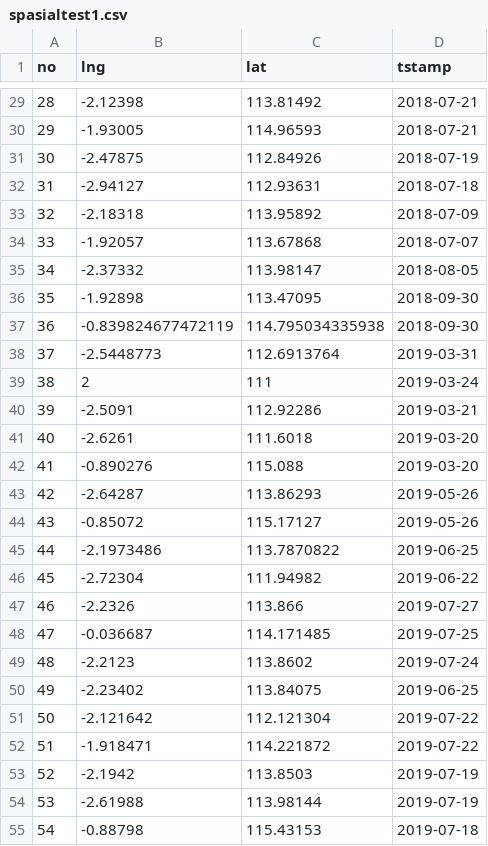
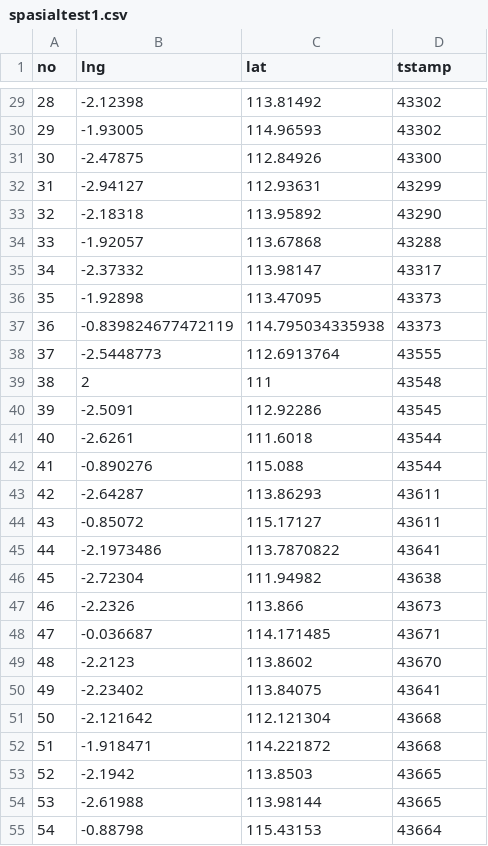
Before and after one commit to arieanheru/ClusterSpasial, a CSV file: spasialtest1.csv, drawn as a sheet; only a part is shown, gaps mark what is left out; the diff covers the shown part only.

```diff
--- a/spasialtest1.csv
+++ b/spasialtest1.csv
@@ -29,27 +29,27 @@ no,lng,lat,tstamp
-28,-2.12398,113.81492,2018-07-21
-29,-1.93005,114.96593,2018-07-21
-30,-2.47875,112.84926,2018-07-19
-31,-2.94127,112.93631,2018-07-18
-32,-2.18318,113.95892,2018-07-09
-33,-1.92057,113.67868,2018-07-07
-34,-2.37332,113.98147,2018-08-05
-35,-1.92898,113.47095,2018-09-30
-36,-0.839824677472119,114.795034335938,2018-09-30
-37,-2.5448773,112.6913764,2019-03-31
-38,2,111,2019-03-24
-39,-2.5091,112.92286,2019-03-21
-40,-2.6261,111.6018,2019-03-20
-41,-0.890276,115.088,2019-03-20
-42,-2.64287,113.86293,2019-05-26
-43,-0.85072,115.17127,2019-05-26
-44,-2.1973486,113.7870822,2019-06-25
-45,-2.72304,111.94982,2019-06-22
-46,-2.2326,113.866,2019-07-27
-47,-0.036687,114.171485,2019-07-25
-48,-2.2123,113.8602,2019-07-24
-49,-2.23402,113.84075,2019-06-25
-50,-2.121642,112.121304,2019-07-22
-51,-1.918471,114.221872,2019-07-22
-52,-2.1942,113.8503,2019-07-19
-53,-2.61988,113.98144,2019-07-19
-54,-0.88798,115.43153,2019-07-18
+28,-2.12398,113.81492,43302
+29,-1.93005,114.96593,43302
+30,-2.47875,112.84926,43300
+31,-2.94127,112.93631,43299
+32,-2.18318,113.95892,43290
+33,-1.92057,113.67868,43288
+34,-2.37332,113.98147,43317
+35,-1.92898,113.47095,43373
+36,-0.839824677472119,114.795034335938,43373
+37,-2.5448773,112.6913764,43555
+38,2,111,43548
+39,-2.5091,112.92286,43545
+40,-2.6261,111.6018,43544
+41,-0.890276,115.088,43544
+42,-2.64287,113.86293,43611
+43,-0.85072,115.17127,43611
+44,-2.1973486,113.7870822,43641
+45,-2.72304,111.94982,43638
+46,-2.2326,113.866,43673
+47,-0.036687,114.171485,43671
+48,-2.2123,113.8602,43670
+49,-2.23402,113.84075,43641
+50,-2.121642,112.121304,43668
+51,-1.918471,114.221872,43668
+52,-2.1942,113.8503,43665
+53,-2.61988,113.98144,43665
+54,-0.88798,115.43153,43664
```
Also changed, not shown: 39 edited cells elsewhere in this file.
